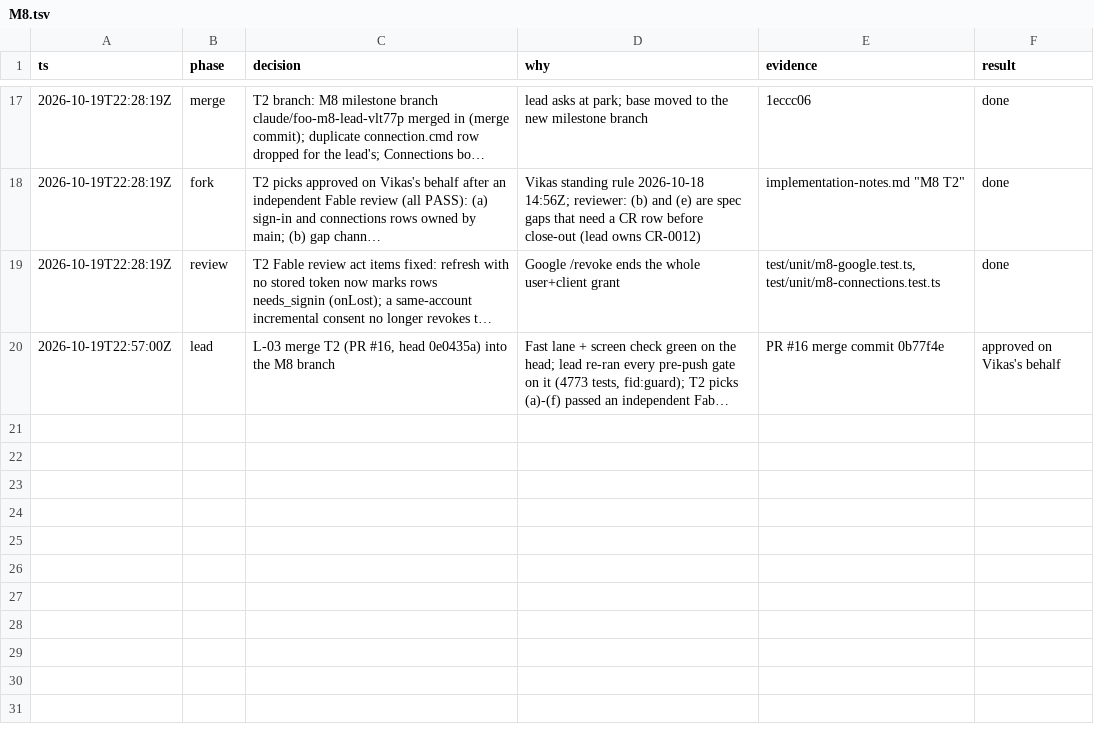
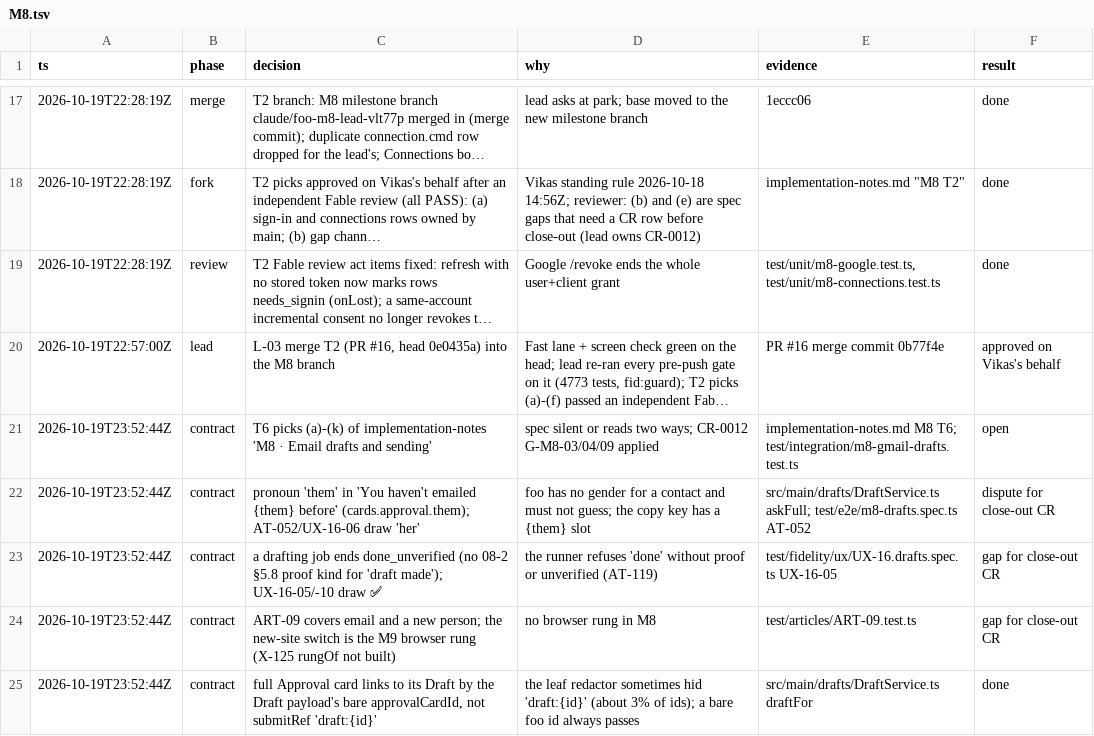
Before and after one commit to vikas53953/foo-agent, a TSV file: docs/decisions/M8.tsv, drawn as a sheet; only a part is shown, gaps mark what is left out; long unchanged cells end in …; the diff names each change by its address in the sheet, - before the commit and + after, or states it on an @@ line.

```diff
--- a/docs/decisions/M8.tsv
+++ b/docs/decisions/M8.tsv
+row 21: 2026-10-19T23:52:44Z | contract | T6 picks (a)-(k) of implementation-notes 'M8 · Email drafts and sending' | spec silent or reads two ways; CR-0012 G-M8-03/04/09 applied | implementation-notes.md M8 T6; test/integration/m8-gmail-drafts.test.ts | open
+row 22: 2026-10-19T23:52:44Z | contract | pronoun 'them' in 'You haven't emailed {them} before' (cards.approval.them); AT-052/UX-16-06 draw 'her' | foo has no gender for a contact and must not guess; the copy key has a {them} slot | src/main/drafts/DraftService.ts askFull; test/e2e/m8-drafts.spec.ts AT-052 | dispute for close-out CR
+row 23: 2026-10-19T23:52:44Z | contract | a drafting job ends done_unverified (no 08-2 §5.8 proof kind for 'draft made'); UX-16-05/-10 draw ✅ | the runner refuses 'done' without proof or unverified (AT-119) | test/fidelity/ux/UX-16.drafts.spec.ts UX-16-05 | gap for close-out CR
+row 24: 2026-10-19T23:52:44Z | contract | ART-09 covers email and a new person; the new-site switch is the M9 browser rung (X-125 rungOf not built) | no browser rung in M8 | test/articles/ART-09.test.ts | gap for close-out CR
+row 25: 2026-10-19T23:52:44Z | contract | full Approval card links to its Draft by the Draft payload's bare approvalCardId, not submitRef 'draft:{id}' | the leaf redactor sometimes hid 'draft:{id}' (about 3% of ids); a bare foo id always passes | src/main/drafts/DraftService.ts draftFor | done
```
Also changed, not shown: spec/trace.csv, 9 other files.
